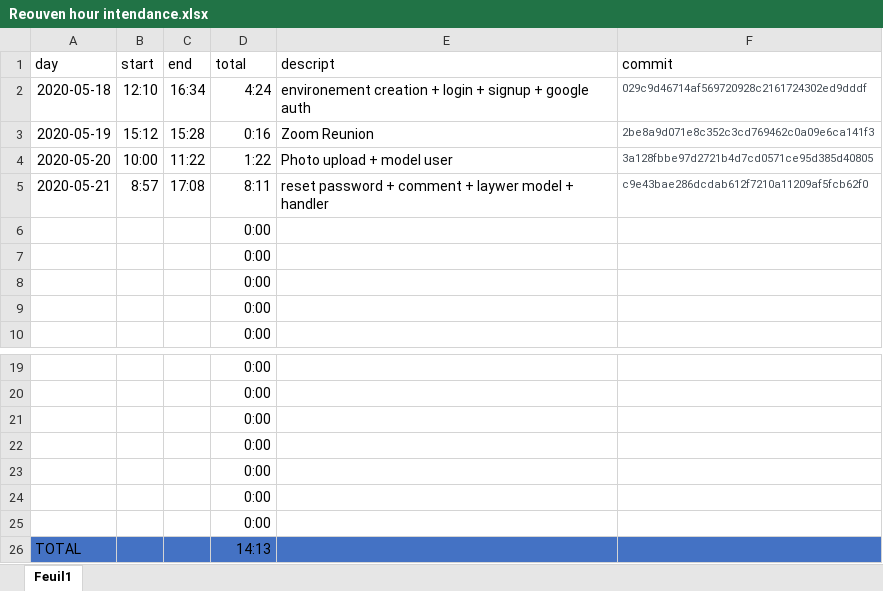
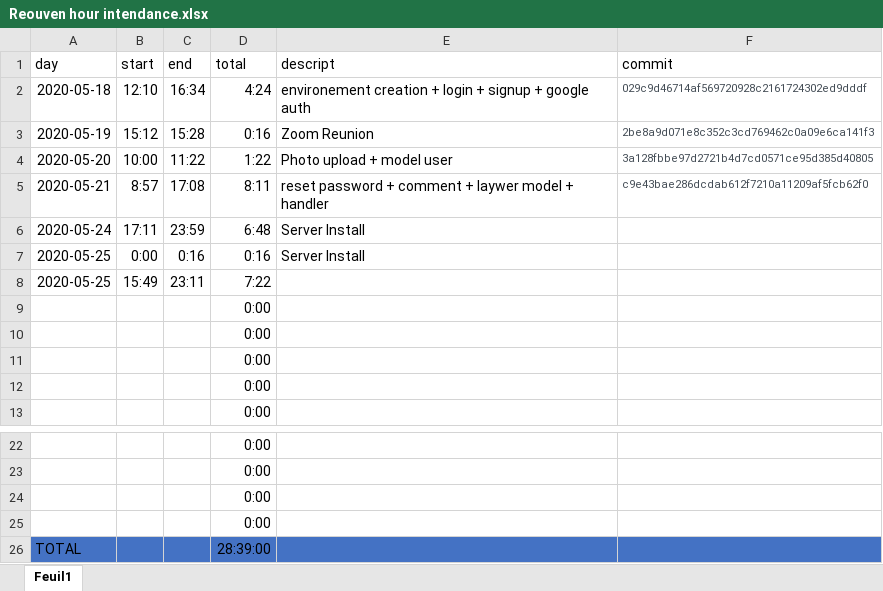
Before and after one commit to osheryohanan/Legal-ease, an Excel workbook: Reouven hour intendance.xlsx, sheet Feuil1, drawn as a sheet; only a part is shown, gaps mark what is left out; values as stored, in another font and other column widths than the file's, no borders; table styles not drawn; removed rows and columns are numbered as before the commit, all else as after; the diff names each change by its address in the sheet, - before the commit and + after, or states it on an @@ line.

```diff
--- a/Reouven hour intendance.xlsx (sheet Feuil1)
+++ b/Reouven hour intendance.xlsx (sheet Feuil1)
+row 6: 2020-05-24 | 17:11 | 23:59 | 6:48 | Server Install
+row 7: 2020-05-25 | 0:00 | 0:16 | 0:16 | Server Install
+row 8: 2020-05-25 | 15:49 | 23:11 | 7:22
-row 23:  |  |  | 0:00
-row 24:  |  |  | 0:00
-row 25:  |  |  | 0:00
-D26 (total): 14:13
+D26 (total): 28:39:00
```
Also changed, not shown: formulas that keep their value, 42 other files.
